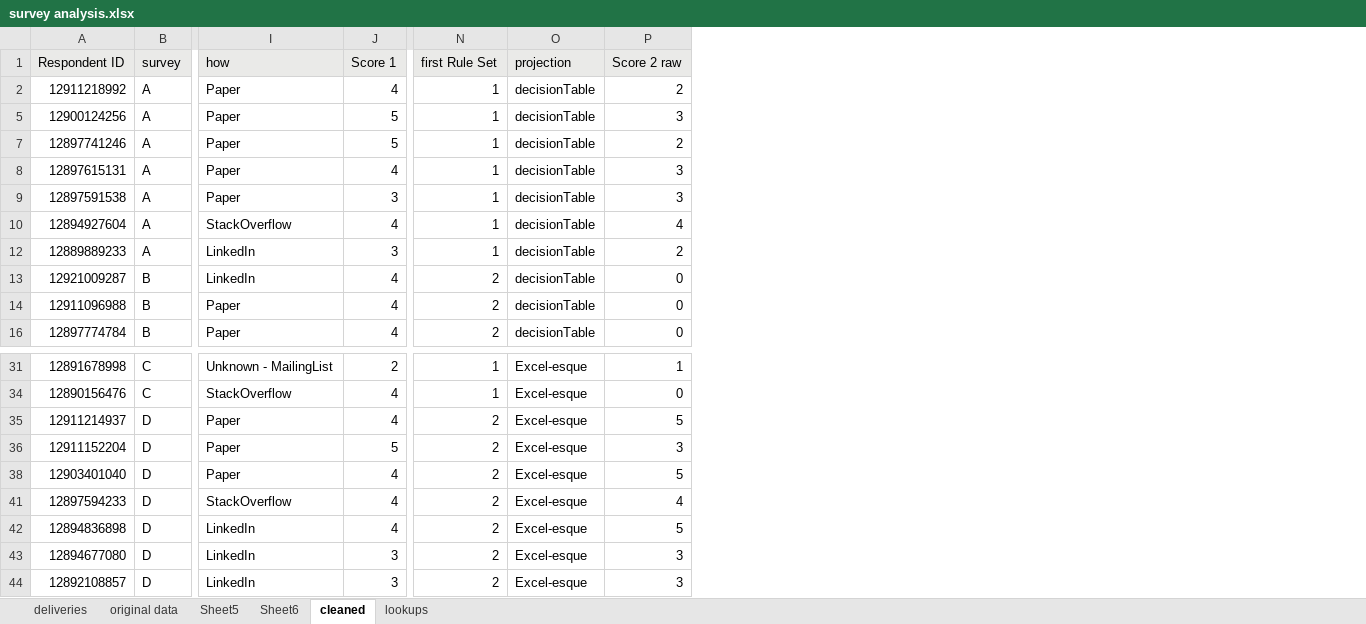
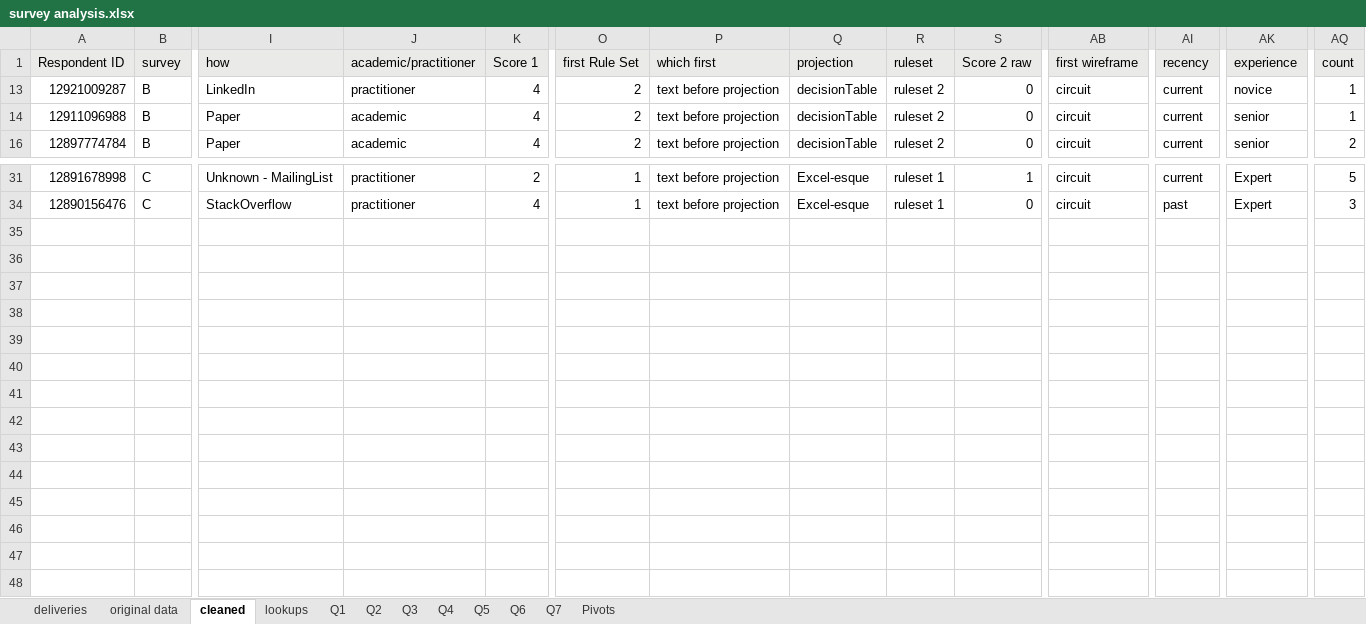
Before and after one commit to jewelEarthDeveloper/Thesis2021, an Excel workbook: survey analysis.xlsx, sheet cleaned, drawn as a sheet; only a part is shown, gaps mark what is left out; values as stored, in another font and other column widths than the file's, no borders; removed rows and columns are numbered as before the commit, all else as after; rows hold the shown columns only; the diff names each change by its address in the sheet, - before the commit and + after, or states it on an @@ line.

Commit message:
survey breakdowns in excel

```diff
--- a/survey analysis.xlsx (sheet cleaned)
+++ b/survey analysis.xlsx (sheet cleaned)
-sheet tab: Sheet5
+sheet tab: Pivots
-sheet tab: Sheet6
+sheet tab: Q1
+sheet tab: Q2
+sheet tab: Q3
+sheet tab: Q4
+sheet tab: Q5
+sheet tab: Q6
+sheet tab: Q7
@@ sheet tab order changed: deliveries | original data | cleaned | lookups | Q1 | Q2 | Q3 | Q4 | Q5 | Q6 | Q7 | Pivots @@
+column J (academic/practitioner), rows 13-16: practitioner | academic | academic; rows 31-34: practitioner | practitioner
+column P (which first), rows 13-16: all text before projection; rows 31-34: text before projection | text before projection
+column R (ruleset), rows 13-16: all ruleset 2; rows 31-34: ruleset 1 | ruleset 1
+column AB (first wireframe), rows 13-16: all circuit; rows 31-34: circuit | circuit
+column AI (recency), rows 13-16: all current; rows 31-34: current | past
+column AK (experience), rows 13-16: novice | senior | senior; rows 31-34: Expert | Expert
+column AQ (count), rows 13-16: 1 | 1 | 2; rows 31-34: 5 | 3
-row 2: 12911218992 | A | Paper | 4 | 1 | decisionTable | 2
-row 5: 12900124256 | A | Paper | 5 | 1 | decisionTable | 3
-row 7: 12897741246 | A | Paper | 5 | 1 | decisionTable | 2
-row 8: 12897615131 | A | Paper | 4 | 1 | decisionTable | 3
-row 9: 12897591538 | A | Paper | 3 | 1 | decisionTable | 3
-row 10: 12894927604 | A | StackOverflow | 4 | 1 | decisionTable | 4
-row 12: 12889889233 | A | LinkedIn | 3 | 1 | decisionTable | 2
-row 35: 12911214937 | D | Paper | 4 | 2 | Excel-esque | 5
-row 36: 12911152204 | D | Paper | 5 | 2 | Excel-esque | 3
-row 38: 12903401040 | D | Paper | 4 | 2 | Excel-esque | 5
-row 41: 12897594233 | D | StackOverflow | 4 | 2 | Excel-esque | 4
-row 42: 12894836898 | D | LinkedIn | 4 | 2 | Excel-esque | 5
-row 43: 12894677080 | D | LinkedIn | 3 | 2 | Excel-esque | 3
-row 44: 12892108857 | D | LinkedIn | 3 | 2 | Excel-esque | 3
```
Also changed, not shown: sheet original data, sheet Pivots, formulas that keep their value, hidden cells, 7 other files.
